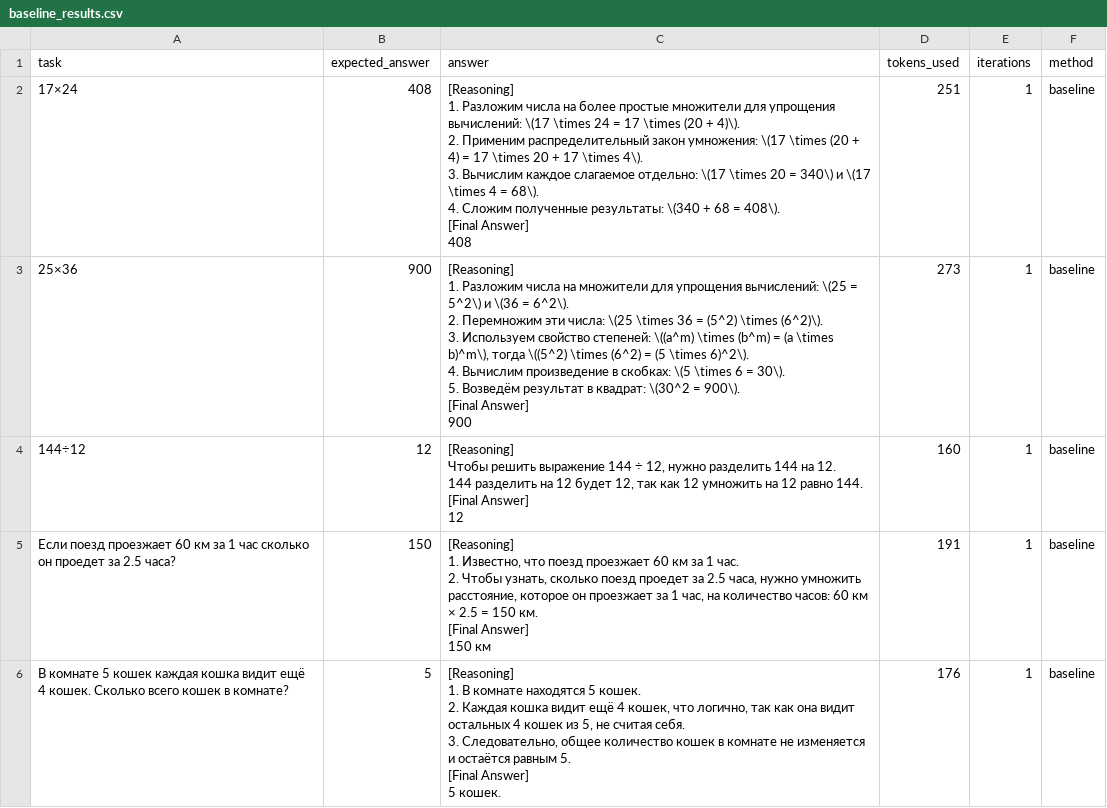
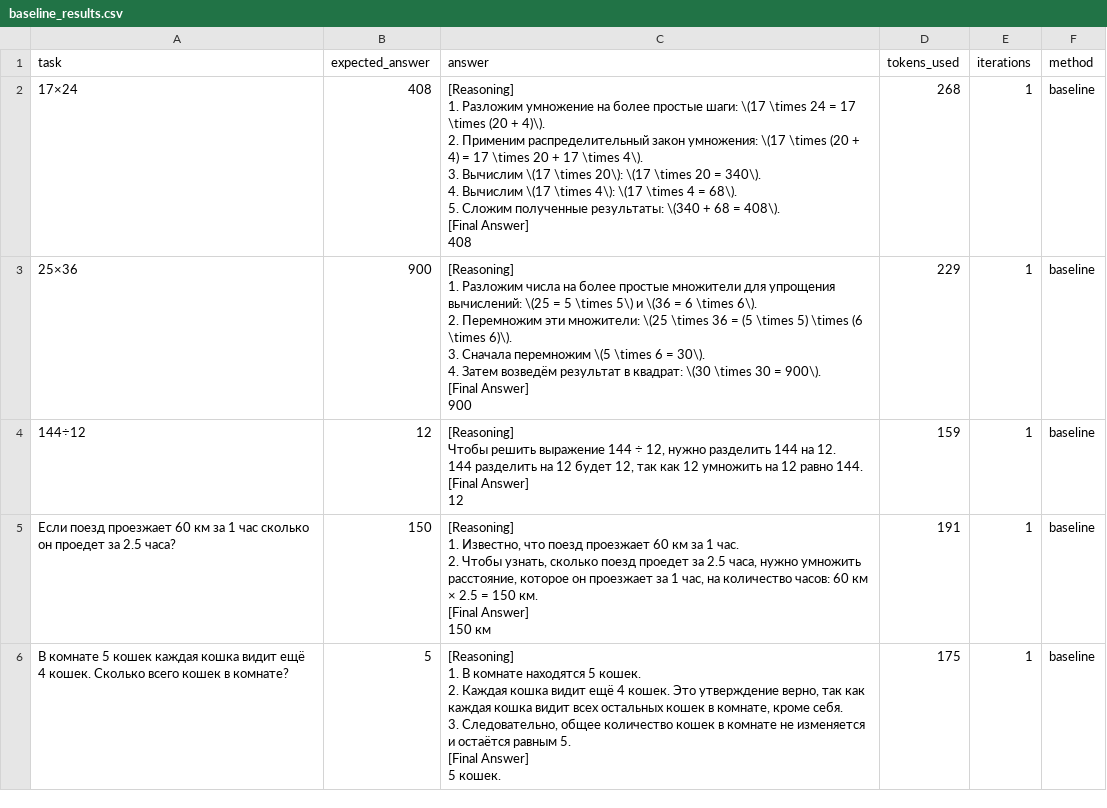
Before and after one commit to ValKuzm/Agent, a CSV file: data/baseline_results.csv, drawn as a sheet; only a part is shown; the diff covers the shown part only.

```diff
--- a/data/baseline_results.csv
+++ b/data/baseline_results.csv
@@ -1,26 +1,25 @@
 task,expected_answer,answer,tokens_used,iterations,method
-17×24,408,"[Reasoning]
-1. Разложим числа на более простые множители для упрощения вычислений: \(17 \times 24 = 17 \times (20 + 4)\).
-2. Применим распределительный закон умножения: \(17 \times (20 + 4) = 17 \times 20 + 17 \times 4\).
-3. Вычислим каждое слагаемое отдельно: \(17 \times 20 = 340\) и \(17 \times 4 = 68\).
-4. Сложим полученные результаты: \(340 + 68 = 408\).
-
-[Final Answer]
-408",251,1,baseline
-25×36,900,"[Reasoning]
-1. Разложим числа на множители для упрощения вычислений: \(25 = 5^2\) и \(36 = 6^2\).
-2. Перемножим эти числа: \(25 \times 36 = (5^2) \times (6^2)\).
-3. Используем свойство степеней: \((a^m) \times (b^m) = (a \times b)^m\), тогда \((5^2) \times (6^2) = (5 \times 6)^2\).
-4. Вычислим произведение в скобках: \(5 \times 6 = 30\).
-5. Возведём результат в квадрат: \(30^2 = 900\).
-
-[Final Answer]
-900",273,1,baseline
-144÷12,12,"[Reasoning]
-Чтобы решить выражение 144 ÷ 12, нужно разделить 144 на 12.
-
-144 разделить на 12 будет 12, так как 12 умножить на 12 равно 144.
-
-[Final Answer]
-12",160,1,baseline
+17×24,408,"[Reasoning]
+1. Разложим умножение на более простые шаги: \(17 \times 24 = 17 \times (20 + 4)\).
+2. Применим распределительный закон умножения: \(17 \times (20 + 4) = 17 \times 20 + 17 \times 4\).
+3. Вычислим \(17 \times 20\): \(17 \times 20 = 340\).
+4. Вычислим \(17 \times 4\): \(17 \times 4 = 68\).
+5. Сложим полученные результаты: \(340 + 68 = 408\).
+
+[Final Answer]
+408",268,1,baseline
+25×36,900,"[Reasoning]
+1. Разложим числа на более простые множители для упрощения вычислений: \(25 = 5 \times 5\) и \(36 = 6 \times 6\).
+2. Перемножим эти множители: \(25 \times 36 = (5 \times 5) \times (6 \times 6)\).
+3. Сначала перемножим \(5 \times 6 = 30\).
+4. Затем возведём результат в квадрат: \(30 \times 30 = 900\).
+
+[Final Answer]
+900",229,1,baseline
+144÷12,12,"[Reasoning]
+Чтобы решить выражение 144 ÷ 12, нужно разделить 144 на 12.
+144 разделить на 12 будет 12, так как 12 умножить на 12 равно 144.
+
+[Final Answer]
+12",159,1,baseline
 Если поезд проезжает 60 км за 1 час сколько он проедет за 2.5 часа?,150,"[Reasoning]
@@ -31,8 +30,8 @@ task,expected_answer,answer,tokens_used,iterations,method
 150 км",191,1,baseline
-В комнате 5 кошек каждая кошка видит ещё 4 кошек. Сколько всего кошек в комнате?,5,"[Reasoning]
-1. В комнате находятся 5 кошек.
-2. Каждая кошка видит ещё 4 кошек, что логично, так как она видит остальных 4 кошек из 5, не считая себя.
-3. Следовательно, общее количество кошек в комнате не изменяется и остаётся равным 5.
-
-[Final Answer]
-5 кошек.",176,1,baseline
+В комнате 5 кошек каждая кошка видит ещё 4 кошек. Сколько всего кошек в комнате?,5,"[Reasoning]
+1. В комнате находятся 5 кошек.
+2. Каждая кошка видит ещё 4 кошек. Это утверждение верно, так как каждая кошка видит всех остальных кошек в комнате, кроме себя.
+3. Следовательно, общее количество кошек в комнате не изменяется и остаётся равным 5.
+
+[Final Answer]
+5 кошек.",175,1,baseline
```
Also changed, not shown: 48 edited cells elsewhere in this file, data/selfref_results.csv, 1 other file.
